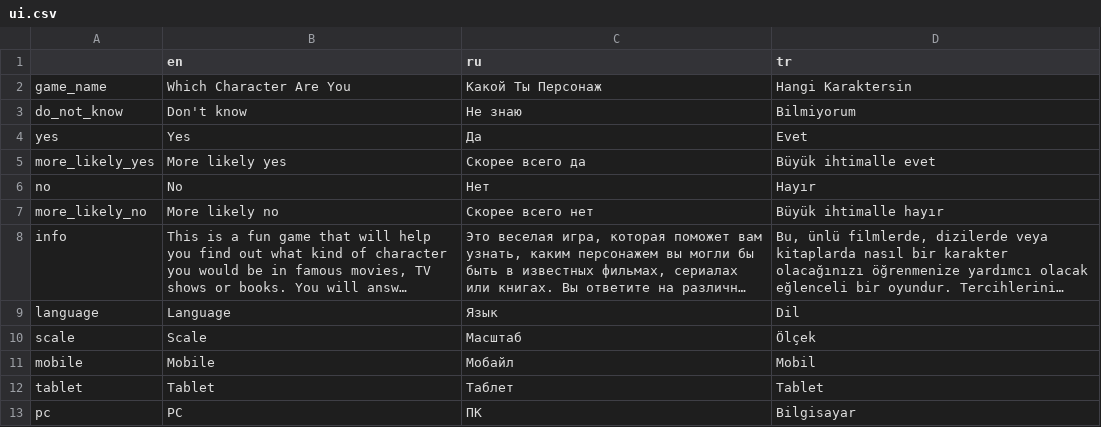
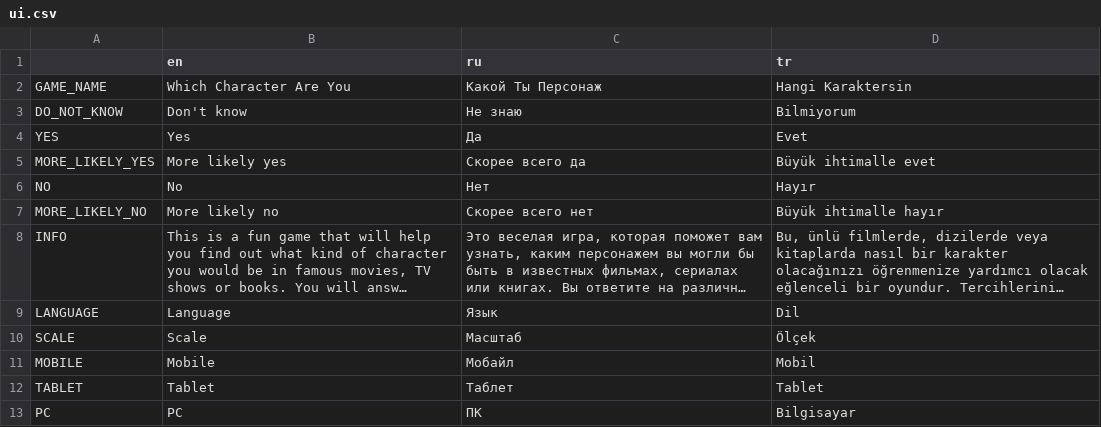
Before and after one commit to HixRaid/which-character-are-you, a CSV file: game/resources/localization/ui/ui.csv, drawn as a sheet; long unchanged cells end in …; the diff names each change by its address in the sheet, - before the commit and + after, or states it on an @@ line.

Commit message:
Renamed localization keys

```diff
--- a/game/resources/localization/ui/ui.csv
+++ b/game/resources/localization/ui/ui.csv
-A2: game_name
+A2: GAME_NAME
-A3: do_not_know
+A3: DO_NOT_KNOW
-A4: yes
+A4: YES
-A5: more_likely_yes
+A5: MORE_LIKELY_YES
-A6: no
+A6: NO
-A7: more_likely_no
+A7: MORE_LIKELY_NO
-A8: info
+A8: INFO
-A9: language
+A9: LANGUAGE
-A10: scale
+A10: SCALE
-A11: mobile
+A11: MOBILE
-A12: tablet
+A12: TABLET
-A13: pc
+A13: PC
```
Also changed, not shown: 5 other files.
